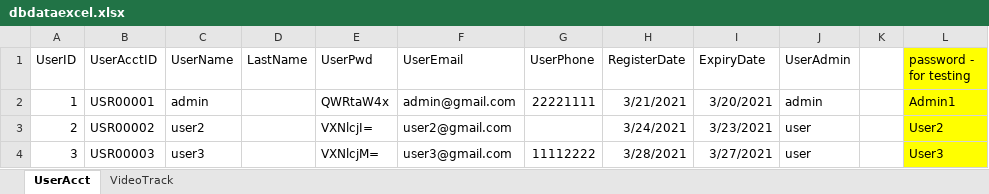
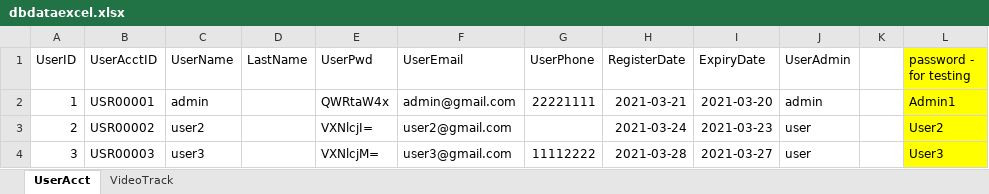
Before and after one commit to DawnDuskSolutions/notflix, an Excel workbook: src/php/dbscript/dbdataexcel.xlsx, sheet UserAcct, drawn as a sheet; values as stored, in another font and other column widths than the file's, no borders; the diff names each change by its address in the sheet, - before the commit and + after, or states it on an @@ line.

```diff
--- a/src/php/dbscript/dbdataexcel.xlsx (sheet UserAcct)
+++ b/src/php/dbscript/dbdataexcel.xlsx (sheet UserAcct)
-H2 (RegisterDate): 3/21/2021
+H2 (RegisterDate): 2021-03-21
-I2 (ExpiryDate): 3/20/2021
+I2 (ExpiryDate): 2021-03-20
-H3 (RegisterDate): 3/24/2021
+H3 (RegisterDate): 2021-03-24
-I3 (ExpiryDate): 3/23/2021
+I3 (ExpiryDate): 2021-03-23
-H4 (RegisterDate): 3/28/2021
+H4 (RegisterDate): 2021-03-28
-I4 (ExpiryDate): 3/27/2021
+I4 (ExpiryDate): 2021-03-27
```
Also changed, not shown: sheet VideoTrack, 17 other files.
